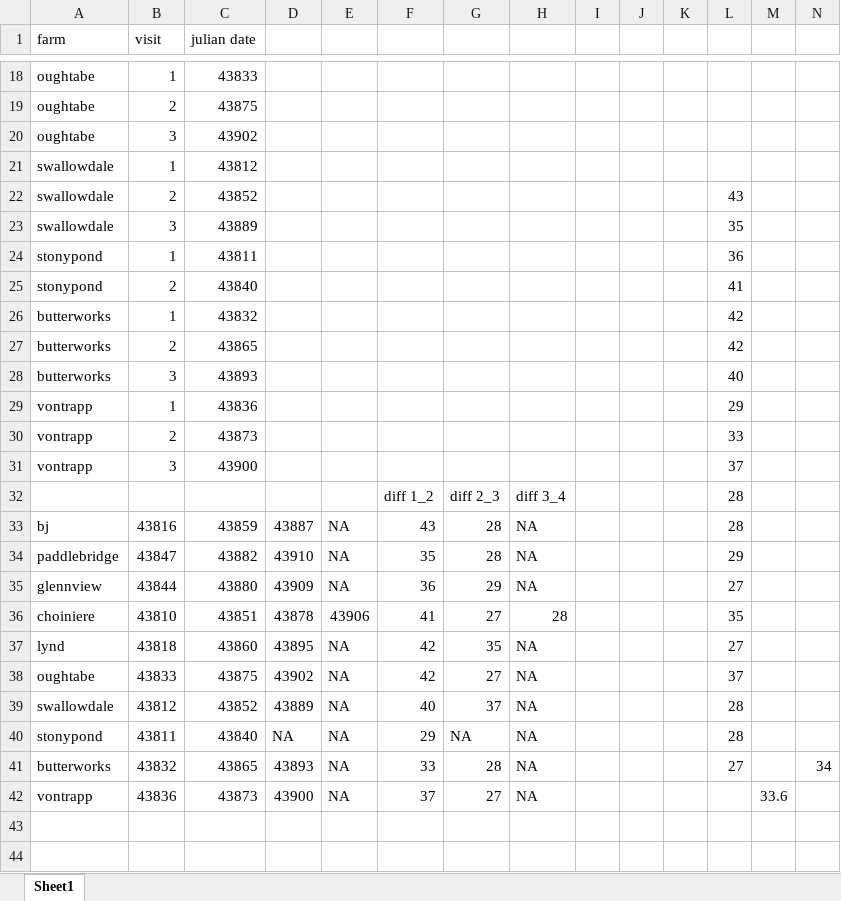
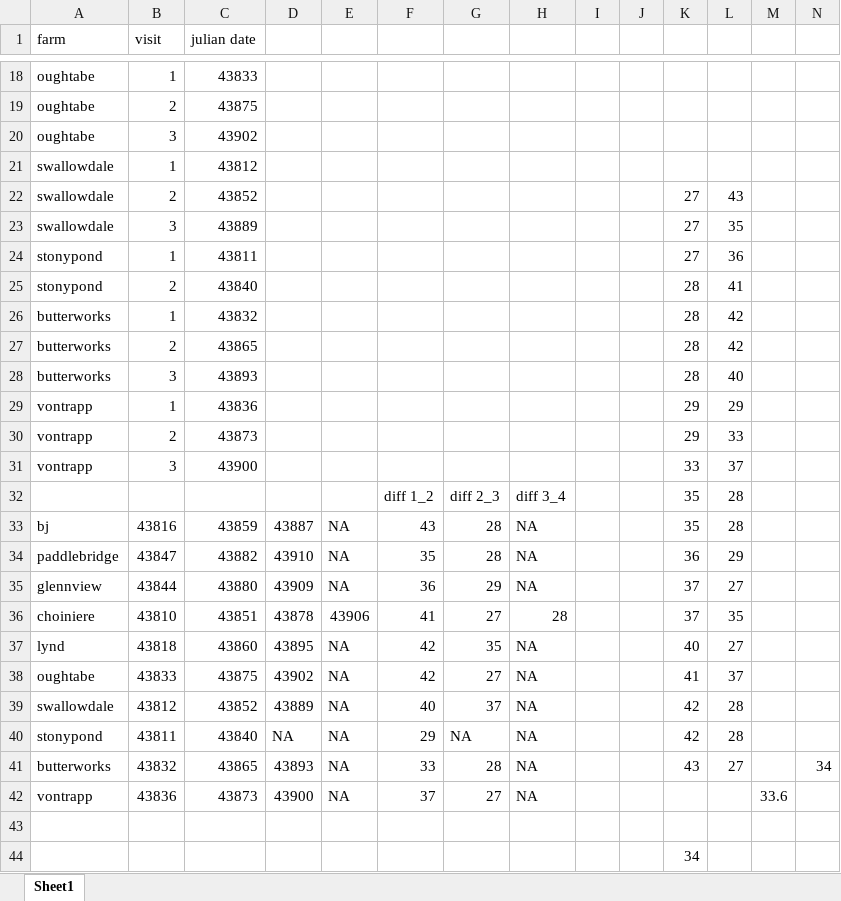
Before and after one commit to caitlin-jeffrey/OREI_Git, an Excel workbook: OREI_files/10-herd data/excel files for data organization/workbook for calculating time between herd visits.xlsx, sheet Sheet1, drawn as a sheet; only a part is shown, gaps mark what is left out; values as stored, in another font and other column widths than the file's, no borders; the diff names each change by its address in the sheet, - before the commit and + after, or states it on an @@ line.

```diff
--- a/OREI_files/10-herd data/excel files for data organization/workbook for calculating time between herd visits.xlsx (sheet Sheet1)
+++ b/OREI_files/10-herd data/excel files for data organization/workbook for calculating time between herd visits.xlsx (sheet Sheet1)
-K22:K24: (empty)
+K22:K24: 27
-K25:K28: (empty)
+K25:K28: 28
-K29:K30: (empty)
+K29:K30: 29
-K31: (empty)
+K31: 33
-K32:K33: (empty)
+K32:K33: 35
-K34: (empty)
+K34: 36
-K35:K36: (empty)
+K35:K36: 37
-K37: (empty)
+K37: 40
-K38: (empty)
+K38: 41
-K39:K40: (empty)
+K39:K40: 42
-K41: (empty)
+K41: 43
+row 43: (empty)
+row 44:  |  |  |  |  |  |  |  |  |  | 34
```
Also changed, not shown: OREI_files/10-herd data/10herd_species_ID_from_sequencing.xlsx, 15 other files.
